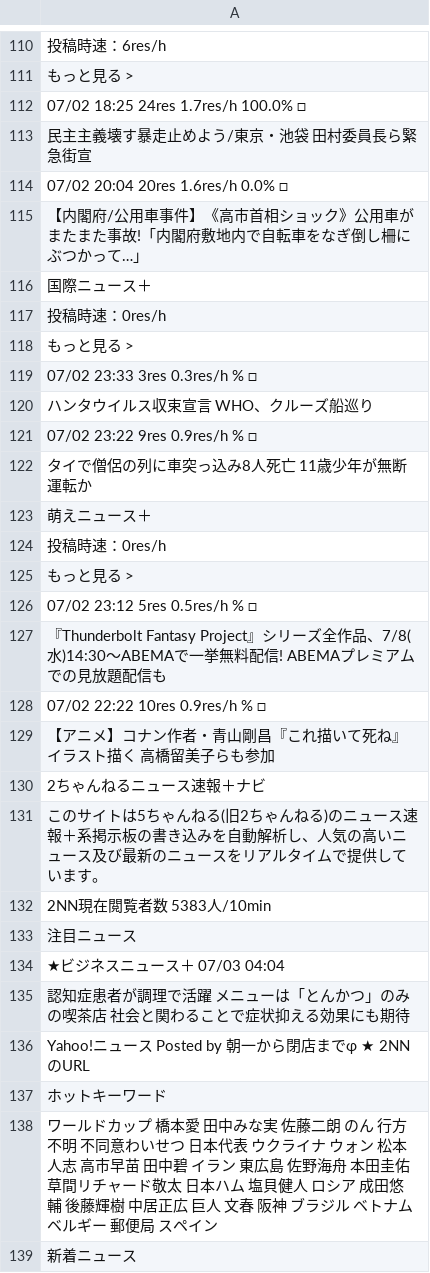
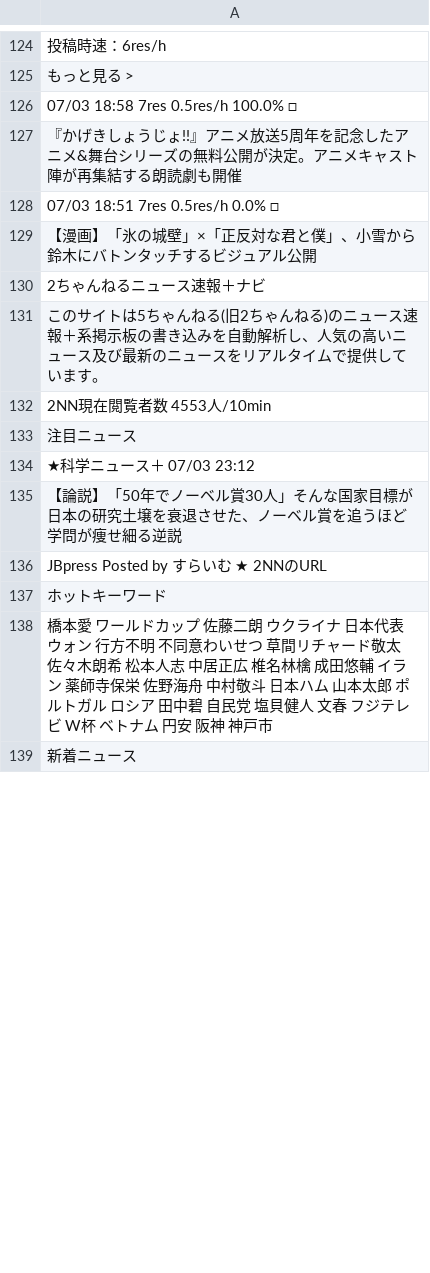
Before and after one commit to keroppa88/news, a CSV file: news_2ch.csv, drawn as a sheet; only a part is shown, gaps mark what is left out; the diff covers the shown part only.

```diff
--- a/news_2ch.csv
+++ b/news_2ch.csv
@@ -111,29 +125,15 @@
 "もっと見る >"
-"07/02 18:25 24res 1.7res/h 100.0% □"
-"民主主義壊す暴走止めよう/東京・池袋 田村委員長ら緊急街宣 "
-"07/02 20:04 20res 1.6res/h 0.0% □"
-"【内閣府/公用車事件】《高市首相ショック》公用車がまたまた事故!「内閣府敷地内で自転車をなぎ倒し柵にぶつかって…」 "
-"国際ニュース＋"
-"投稿時速：0res/h"
-"もっと見る >"
-"07/02 23:33 3res 0.3res/h % □"
-"ハンタウイルス収束宣言 WHO、クルーズ船巡り "
-"07/02 23:22 9res 0.9res/h % □"
-"タイで僧侶の列に車突っ込み8人死亡 11歳少年が無断運転か "
-"萌えニュース＋"
-"投稿時速：0res/h"
-"もっと見る >"
-"07/02 23:12 5res 0.5res/h % □"
-"『Thunderbolt Fantasy Project』シリーズ全作品、7/8(水)14:30～ABEMAで一挙無料配信! ABEMAプレミアムでの見放題配信も "
-"07/02 22:22 10res 0.9res/h % □"
-"【アニメ】コナン作者・青山剛昌『これ描いて死ね』イラスト描く 高橋留美子らも参加 "
+"07/03 18:58 7res 0.5res/h 100.0% □"
+"『かげきしょうじょ!!』アニメ放送5周年を記念したアニメ&舞台シリーズの無料公開が決定。アニメキャスト陣が再集結する朗読劇も開催 "
+"07/03 18:51 7res 0.5res/h 0.0% □"
+"【漫画】「氷の城壁」×「正反対な君と僕」、小雪から鈴木にバトンタッチするビジュアル公開 "
 "2ちゃんねるニュース速報＋ナビ"
 "このサイトは5ちゃんねる(旧2ちゃんねる)のニュース速報＋系掲示板の書き込みを自動解析し、人気の高いニュース及び最新のニュースをリアルタイムで提供しています。"
-"2NN現在閲覧者数 5383人/10min"
+"2NN現在閲覧者数 4553人/10min"
 "注目ニュース"
-"★ビジネスニュース＋ 07/03 04:04"
-"認知症患者が調理で活躍 メニューは「とんかつ」のみの喫茶店 社会と関わることで症状抑える効果にも期待"
-"Yahoo!ニュース Posted by 朝一から閉店までφ ★ 2NNのURL "
+"★科学ニュース＋ 07/03 23:12"
+"【論説】「50年でノーベル賞30人」そんな国家目標が日本の研究土壌を衰退させた、ノーベル賞を追うほど学問が痩せ細る逆説"
+"JBpress Posted by すらいむ ★ 2NNのURL "
 "ホットキーワード"
-"ワールドカップ 橋本愛 田中みな実 佐藤二朗 のん 行方不明 不同意わいせつ 日本代表 ウクライナ ウォン 松本人志 高市早苗 田中碧 イラン 東広島 佐野海舟 本田圭佑 草間リチャード敬太 日本ハム 塩貝健人 ロシア 成田悠輔 後藤輝樹 中居正広 巨人 文春 阪神 ブラジル ベトナム ベルギー 郵便局 スペイン"
+"橋本愛 ワールドカップ 佐藤二朗 ウクライナ 日本代表 ウォン 行方不明 不同意わいせつ 草間リチャード敬太 佐々木朗希 松本人志 中居正広 椎名林檎 成田悠輔 イラン 薬師寺保栄 佐野海舟 中村敬斗 日本ハム 山本太郎 ポルトガル ロシア 田中碧 自民党 塩貝健人 文春 フジテレビ W杯 ベトナム 円安 阪神 神戸市"
 "新着ニュース"
```
Also changed, not shown: 45 added rows, 37 removed rows, 5 moved rows and 73 edited cells elsewhere in this file, news.csv, news_ai.csv, 11 other files.
